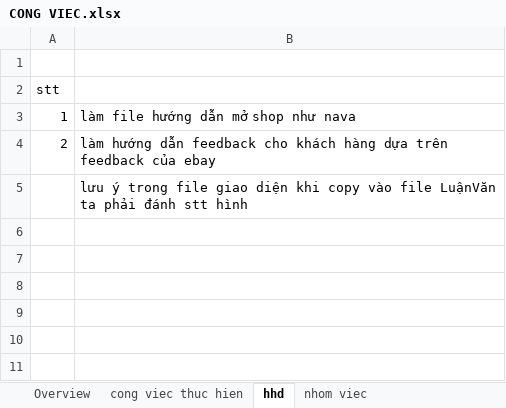
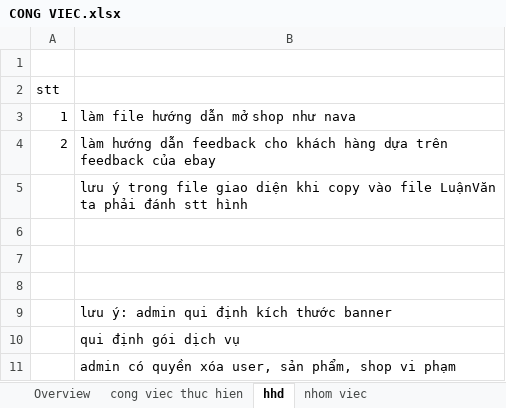
Before and after one commit to google-code-export/dau-gia-truc-tuyen-dhnl2, an Excel workbook: _svn-document/CONG VIEC.xlsx, sheet hhd, drawn as a sheet; values as stored, in another font and other column widths than the file's, no borders; charts and pictures not drawn; the diff names each change by its address in the sheet, - before the commit and + after, or states it on an @@ line.

```diff
--- a/_svn-document/CONG VIEC.xlsx (sheet hhd)
+++ b/_svn-document/CONG VIEC.xlsx (sheet hhd)
+row 6: (empty)
+row 7: (empty)
+row 8: (empty)
+row 9:  | lưu ý: admin qui định kích thước banner
+row 10:  | qui định gói dịch vụ
+row 11:  | admin có quyền xóa user, sản phẩm, shop vi phạm
```
